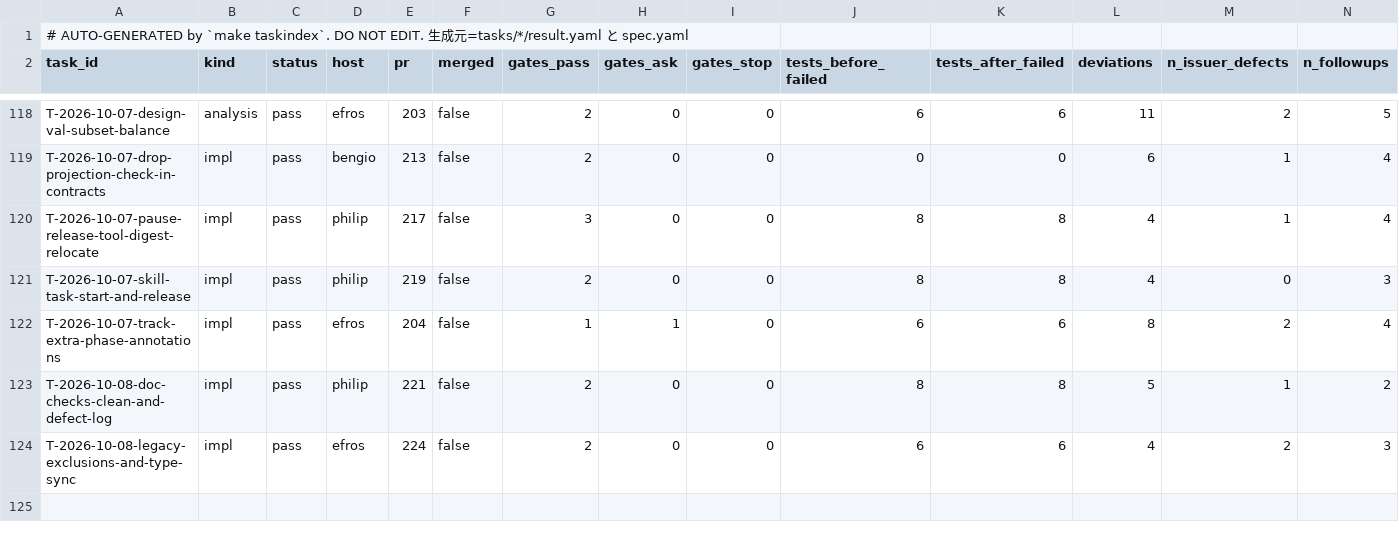
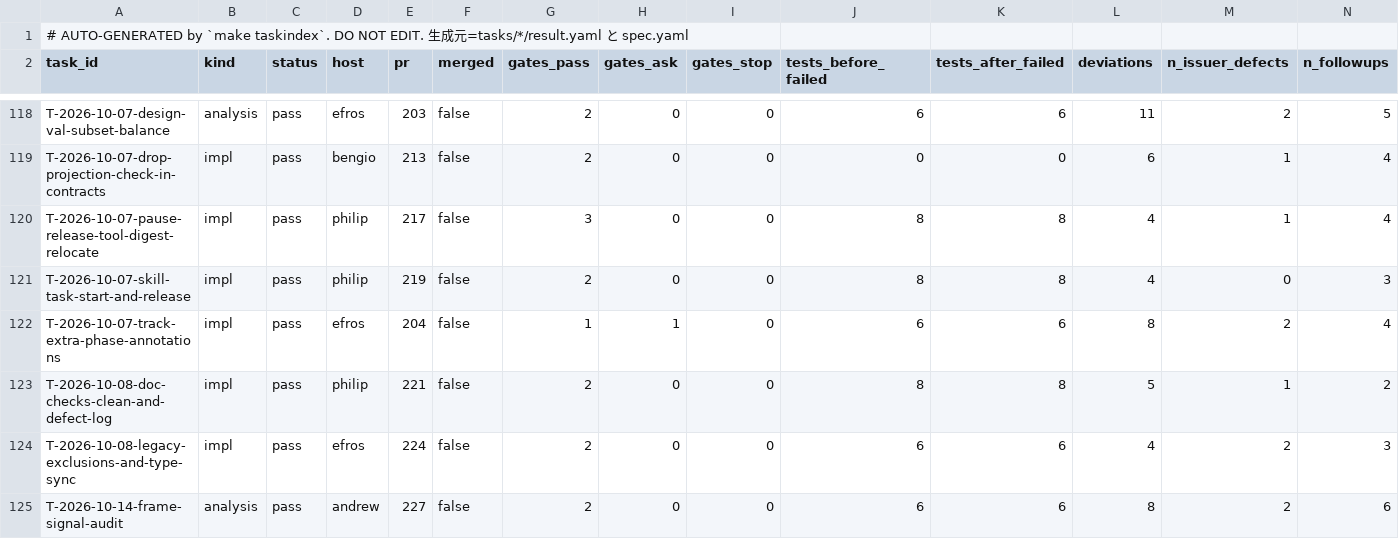
Before and after one commit to takuya3h/m2, a CSV file: context/auto/tasks_summary.csv, drawn as a sheet; only a part is shown, gaps mark what is left out; rows hold the shown columns only; the diff names each change by its address in the sheet, - before the commit and + after, or states it on an @@ line.

```diff
--- a/context/auto/tasks_summary.csv
+++ b/context/auto/tasks_summary.csv
+row 125: T-2026-10-14-frame-signal-audit | analysis | pass | andrew | 227 | false | 2 | 0 | 0 | 6 | 6 | 8 | 2 | 6
```
Also changed, not shown: 3 other files.
